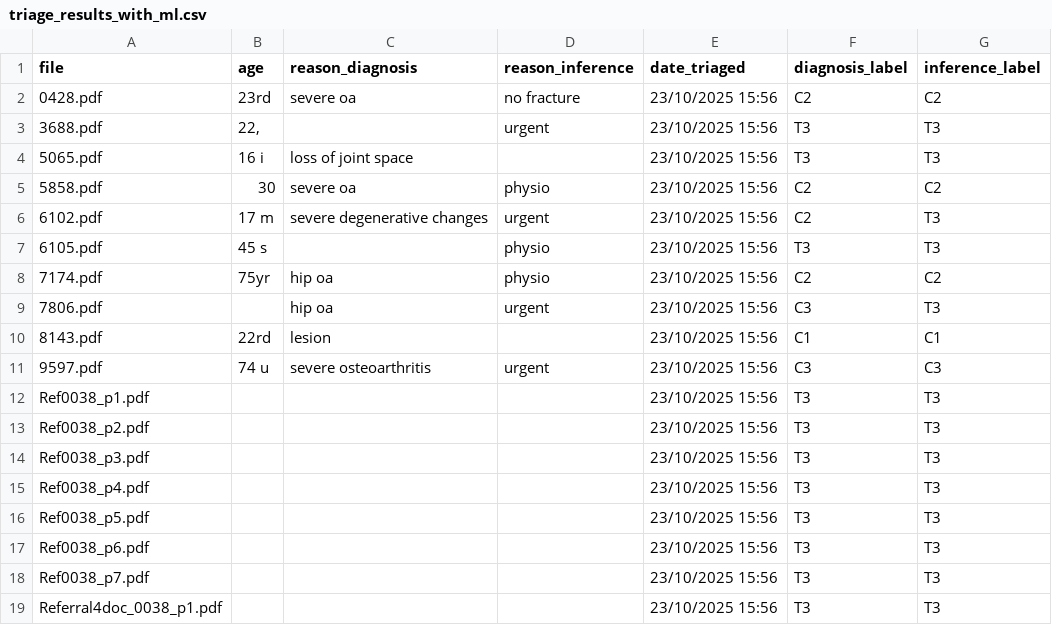
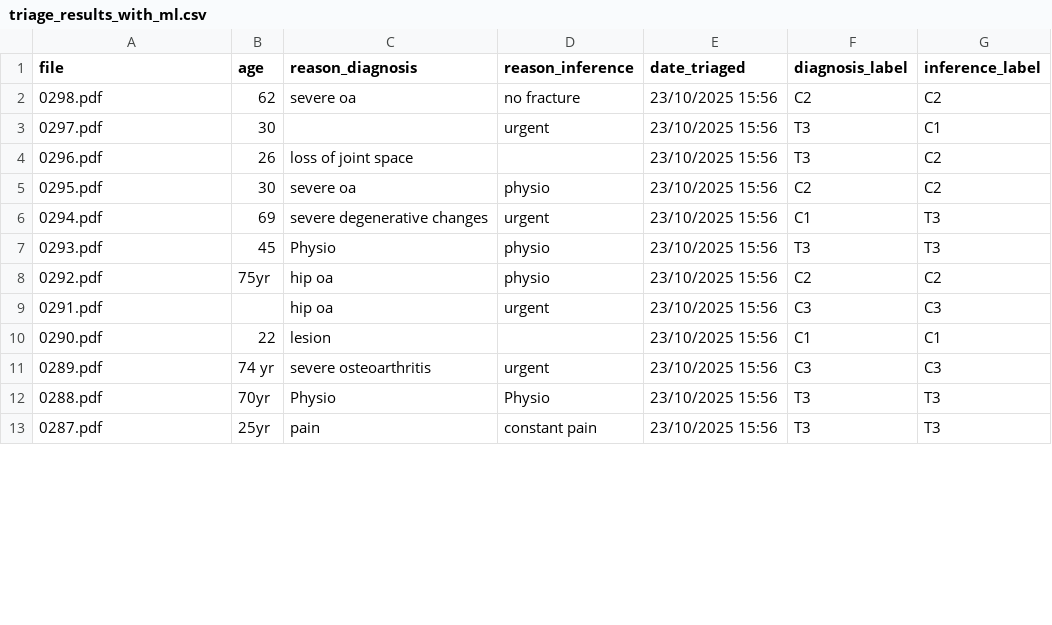
Before and after one commit to acogugua/TriageApp, a CSV file: triage_results_with_ml.csv, drawn as a sheet; only a part is shown; the diff covers the shown part only.

```diff
--- a/triage_results_with_ml.csv
+++ b/triage_results_with_ml.csv
@@ -1,19 +1,13 @@
 file,age,reason_diagnosis,reason_inference,date_triaged,diagnosis_label,inference_label
-0428.pdf,23rd,severe oa,no fracture,23/10/2025 15:56,C2,C2
-3688.pdf,"22, ",,urgent,23/10/2025 15:56,T3,T3
-5065.pdf,16 i,loss of joint space,,23/10/2025 15:56,T3,T3
-5858.pdf,30,severe oa,physio,23/10/2025 15:56,C2,C2
-6102.pdf,17 m,severe degenerative changes,urgent,23/10/2025 15:56,C2,T3
-6105.pdf,45 s,,physio,23/10/2025 15:56,T3,T3
-7174.pdf,75yr,hip oa,physio,23/10/2025 15:56,C2,C2
-7806.pdf,,hip oa,urgent,23/10/2025 15:56,C3,T3
-8143.pdf,22rd,lesion,,23/10/2025 15:56,C1,C1
-9597.pdf,74 u,severe osteoarthritis,urgent,23/10/2025 15:56,C3,C3
-Ref0038_p1.pdf,,,,23/10/2025 15:56,T3,T3
-Ref0038_p2.pdf,,,,23/10/2025 15:56,T3,T3
-Ref0038_p3.pdf,,,,23/10/2025 15:56,T3,T3
-Ref0038_p4.pdf,,,,23/10/2025 15:56,T3,T3
-Ref0038_p5.pdf,,,,23/10/2025 15:56,T3,T3
-Ref0038_p6.pdf,,,,23/10/2025 15:56,T3,T3
-Ref0038_p7.pdf,,,,23/10/2025 15:56,T3,T3
-Referral4doc_0038_p1.pdf,,,,23/10/2025 15:56,T3,T3
+0298.pdf,62,severe oa,no fracture,23/10/2025 15:56,C2,C2
+0297.pdf,30,,urgent,23/10/2025 15:56,T3,C1
+0296.pdf,26,loss of joint space,,23/10/2025 15:56,T3,C2
+0295.pdf,30,severe oa,physio,23/10/2025 15:56,C2,C2
+0294.pdf,69,severe degenerative changes,urgent,23/10/2025 15:56,C1,T3
+0293.pdf,45,Physio,physio,23/10/2025 15:56,T3,T3
+0292.pdf,75yr,hip oa,physio,23/10/2025 15:56,C2,C2
+0291.pdf,,hip oa,urgent,23/10/2025 15:56,C3,C3
+0290.pdf,22,lesion,,23/10/2025 15:56,C1,C1
+0289.pdf,74 yr,severe osteoarthritis,urgent,23/10/2025 15:56,C3,C3
+0288.pdf,70yr,Physio,Physio,23/10/2025 15:56,T3,T3
+0287.pdf,25yr,pain,constant pain,23/10/2025 15:56,T3,T3
```
Also changed, not shown: 6 added rows elsewhere in this file, 1 other file.
